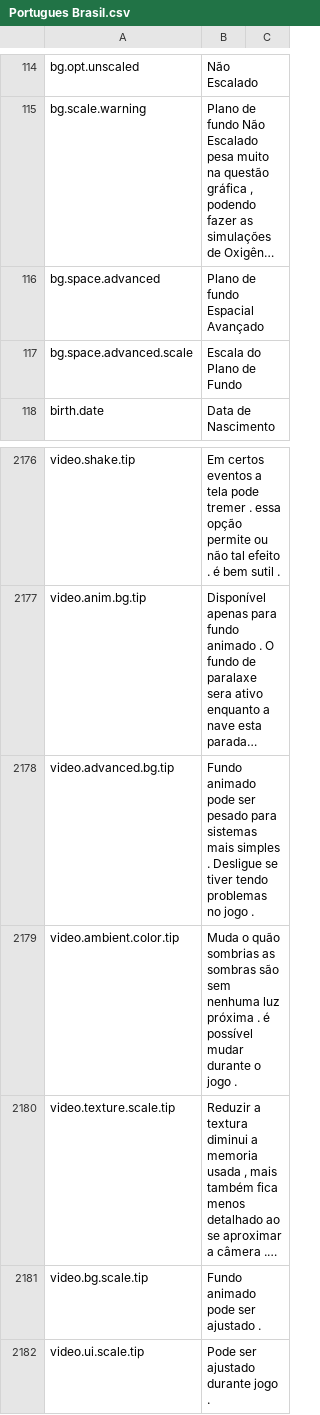
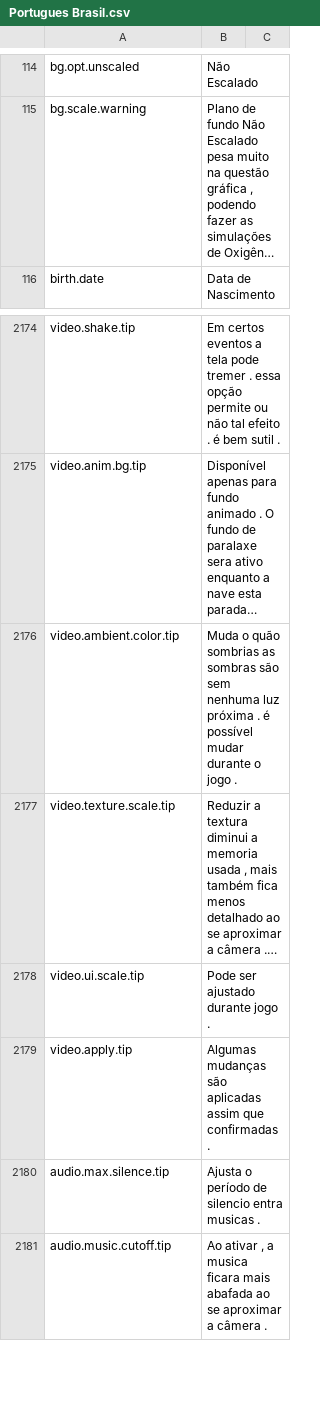
Before and after one commit to kodolinija/stardeus-translations, a CSV file: Translations/Portugues Brasil.csv, drawn as a sheet; only a part is shown, gaps mark what is left out; the shorter side is filled out with more unchanged rows; long unchanged cells end in …; the diff names each change by its address in the sheet, - before the commit and + after, or states it on an @@ line.

```diff
--- a/Translations/Portugues Brasil.csv
+++ b/Translations/Portugues Brasil.csv
-row 116: bg.space.advanced | Plano de fundo Espacial Avançado
-row 117: bg.space.advanced.scale | Escala do Plano de Fundo
-row 2178: video.advanced.bg.tip | Fundo animado pode ser pesado para sistemas mais simples . Desligue se tiver tendo problemas no jogo .
-row 2181: video.bg.scale.tip | Fundo animado pode ser ajustado .
```
Also changed, not shown: Translations/Czech.csv, Translations/French.csv, 2 other files.
